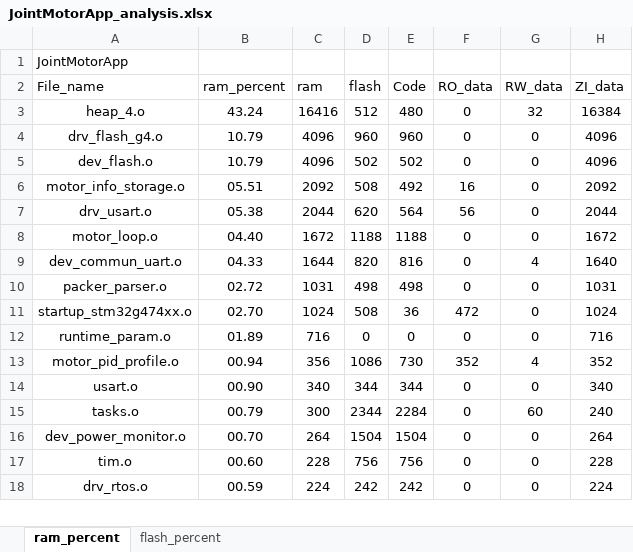
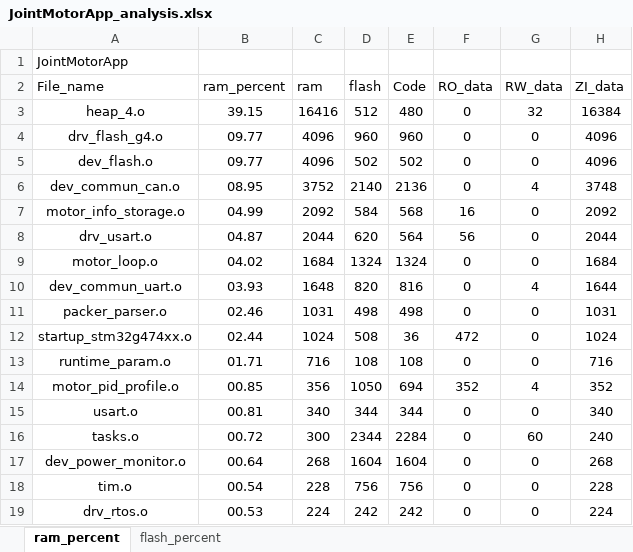
Before and after one commit to DalinYYYY/JM-App, an Excel workbook: Board/V1/MDK-ARM/JointMotorApp_analysis.xlsx, sheet ram_percent, drawn as a sheet; only a part is shown; values as stored, in another font and other column widths than the file's, no borders; charts and pictures and table styles not drawn; addresses are those after the commit; the diff covers the shown part only; the diff names each change by its address in the sheet, - before the commit and + after, or states it on an @@ line.

Commit message:
build(keil): 更新编译分析结果(DataHub重构后)
motor_info.o 闪存减少约7KB(移除字段级get/set, 改为表驱动dispatch),
jm_proto_ops.o/dev_commun_can.o 闪存增加对应协议层完善

```diff
--- a/Board/V1/MDK-ARM/JointMotorApp_analysis.xlsx (sheet ram_percent)
+++ b/Board/V1/MDK-ARM/JointMotorApp_analysis.xlsx (sheet ram_percent)
-B3 (ram_percent): 43.24
+B3 (ram_percent): 39.15
-B4:B5 (ram_percent): 10.79
+B4:B5 (ram_percent): 09.77
+row 6: dev_commun_can.o | 08.95 | 3752 | 2140 | 2136 | 0 | 4 | 3748
-B7 (ram_percent): 05.51
+B7 (ram_percent): 04.99
-D7 (flash): 508
+D7 (flash): 584
-E7 (Code): 492
+E7 (Code): 568
-B8 (ram_percent): 05.38
+B8 (ram_percent): 04.87
-B9 (ram_percent): 04.40
+B9 (ram_percent): 04.02
-C9 (ram): 1672
+C9 (ram): 1684
-D9 (flash): 1188
+D9 (flash): 1324
-E9 (Code): 1188
+E9 (Code): 1324
-H9 (ZI_data): 1672
+H9 (ZI_data): 1684
-B10 (ram_percent): 04.33
+B10 (ram_percent): 03.93
-C10 (ram): 1644
+C10 (ram): 1648
-H10 (ZI_data): 1640
+H10 (ZI_data): 1644
-B11 (ram_percent): 02.72
+B11 (ram_percent): 02.46
-B12 (ram_percent): 02.70
+B12 (ram_percent): 02.44
-B13 (ram_percent): 01.89
+B13 (ram_percent): 01.71
-D13 (flash): 0
+D13 (flash): 108
-E13 (Code): 0
+E13 (Code): 108
-B14 (ram_percent): 00.94
+B14 (ram_percent): 00.85
-D14 (flash): 1086
+D14 (flash): 1050
-E14 (Code): 730
+E14 (Code): 694
-B15 (ram_percent): 00.90
+B15 (ram_percent): 00.81
-B16 (ram_percent): 00.79
+B16 (ram_percent): 00.72
-B17 (ram_percent): 00.70
+B17 (ram_percent): 00.64
-C17 (ram): 264
+C17 (ram): 268
-D17 (flash): 1504
+D17 (flash): 1604
-E17 (Code): 1504
+E17 (Code): 1604
-H17 (ZI_data): 264
+H17 (ZI_data): 268
-B18 (ram_percent): 00.60
+B18 (ram_percent): 00.54
-B19 (ram_percent): 00.59
+B19 (ram_percent): 00.53
```
Also changed, not shown: 7 added rows, 2 removed rows and 43 edited cells elsewhere in this sheet, sheet flash_percent, charts or pictures, 5 other files.
